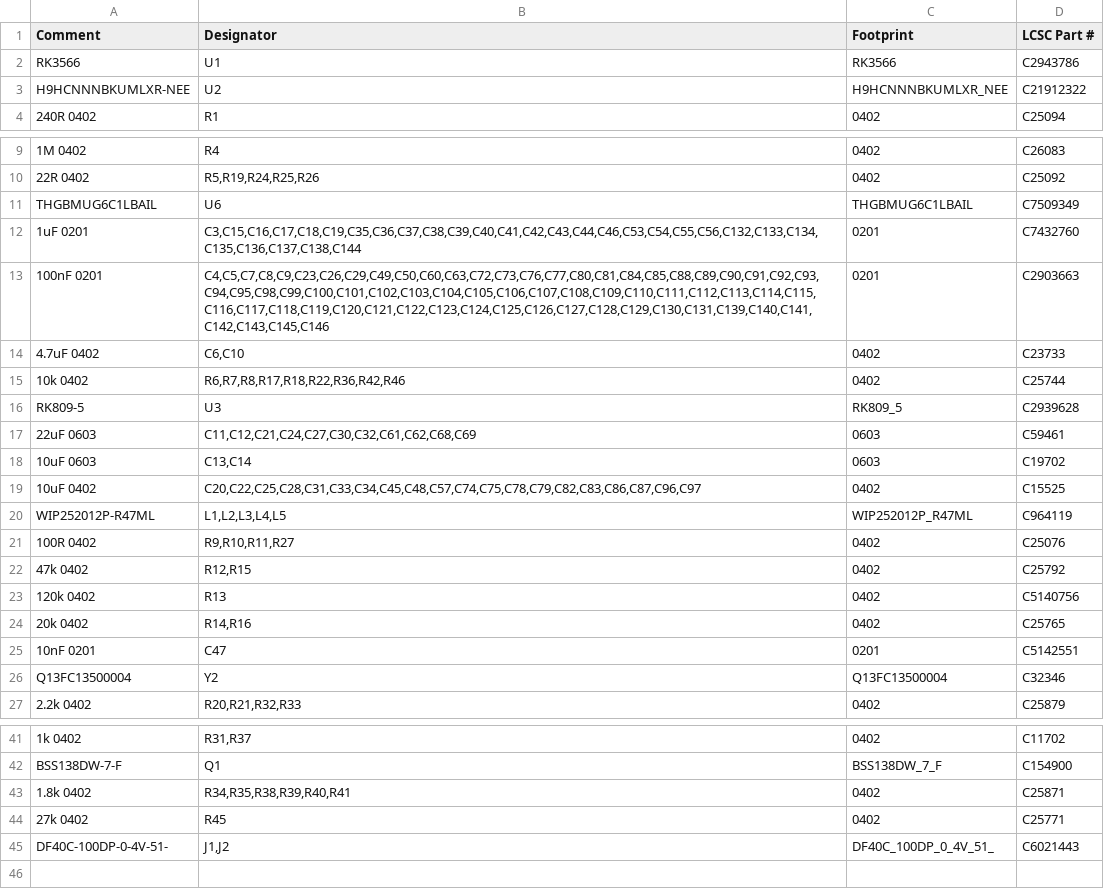
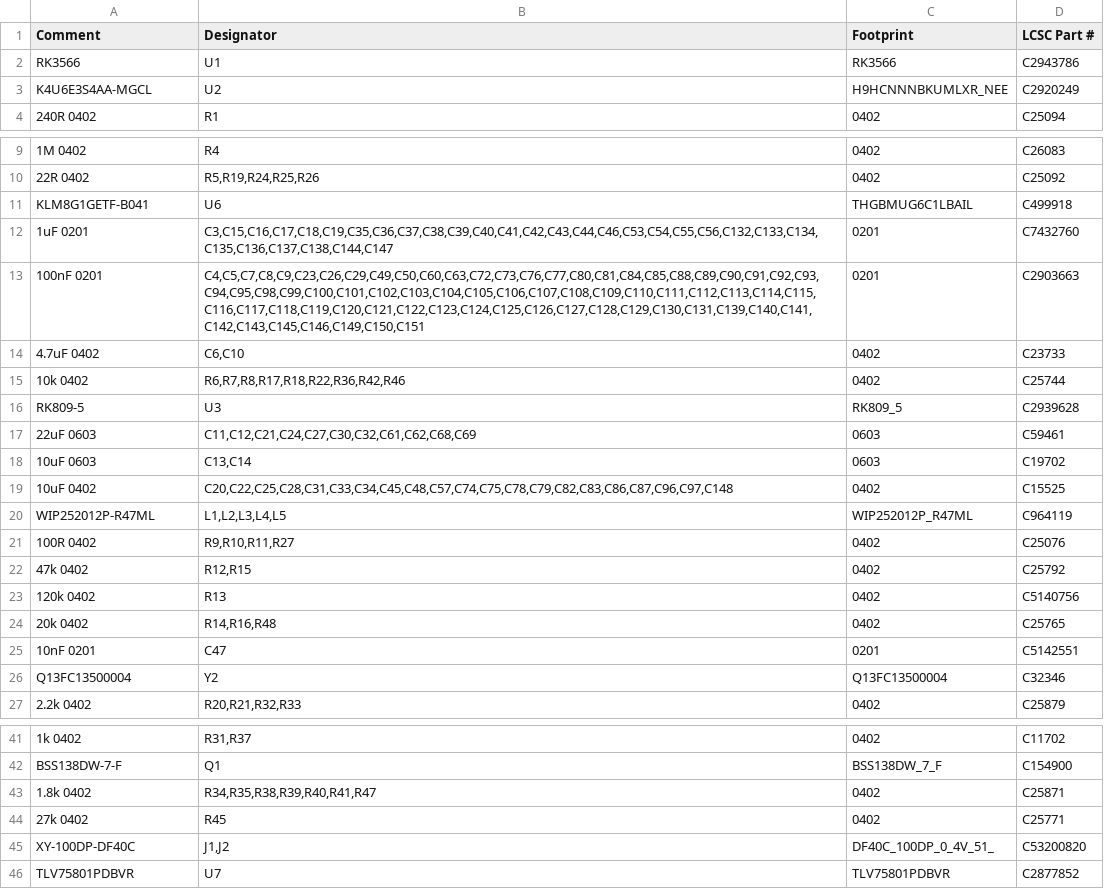
Before and after one commit to Abse2001/rk3566-lpddr4-module, a CSV file: fab/bom.csv, drawn as a sheet; only a part is shown, gaps mark what is left out.

```diff
--- a/fab/bom.csv
+++ b/fab/bom.csv
@@ -2,3 +2,3 @@ Comment,Designator,Footprint,LCSC Part #
 "RK3566","U1","RK3566",C2943786
-"H9HCNNNBKUMLXR-NEE","U2","H9HCNNNBKUMLXR_NEE",C21912322
+"K4U6E3S4AA-MGCL","U2","H9HCNNNBKUMLXR_NEE",C2920249
 "240R 0402","R1","0402",C25094
@@ -10,5 +10,5 @@ Comment,Designator,Footprint,LCSC Part #
 "22R 0402","R5,R19,R24,R25,R26","0402",C25092
-"THGBMUG6C1LBAIL","U6","THGBMUG6C1LBAIL",C7509349
-"1uF 0201","C3,C15,C16,C17,C18,C19,C35,C36,C37,C38,C39,C40,C41,C42,C43,C44,C46,C53,C54,C55,C56,C132,C133,C134,C135,C136,C137,C138,C144","0201",C7432760
-"100nF 0201","C4,C5,C7,C8,C9,C23,C26,C29,C49,C50,C60,C63,C72,C73,C76,C77,C80,C81,C84,C85,C88,C89,C90,C91,C92,C93,C94,C95,C98,C99,C100,C101,C102,C103,C104,C105,C106,C107,C108,C109,C110,C111,C112,C113,C114,C115,C116,C117,C118,C119,C120,C121,C122,C123,C124,C125,C126,C127,C128,C129,C130,C131,C139,C140,C141,C142,C143,C145,C146","0201",C2903663
+"KLM8G1GETF-B041","U6","THGBMUG6C1LBAIL",C499918
+"1uF 0201","C3,C15,C16,C17,C18,C19,C35,C36,C37,C38,C39,C40,C41,C42,C43,C44,C46,C53,C54,C55,C56,C132,C133,C134,C135,C136,C137,C138,C144,C147","0201",C7432760
+"100nF 0201","C4,C5,C7,C8,C9,C23,C26,C29,C49,C50,C60,C63,C72,C73,C76,C77,C80,C81,C84,C85,C88,C89,C90,C91,C92,C93,C94,C95,C98,C99,C100,C101,C102,C103,C104,C105,C106,C107,C108,C109,C110,C111,C112,C113,C114,C115,C116,C117,C118,C119,C120,C121,C122,C123,C124,C125,C126,C127,C128,C129,C130,C131,C139,C140,C141,C142,C143,C145,C146,C149,C150,C151","0201",C2903663
 "4.7uF 0402","C6,C10","0402",C23733
@@ -18,3 +18,3 @@ Comment,Designator,Footprint,LCSC Part #
 "10uF 0603","C13,C14","0603",C19702
-"10uF 0402","C20,C22,C25,C28,C31,C33,C34,C45,C48,C57,C74,C75,C78,C79,C82,C83,C86,C87,C96,C97","0402",C15525
+"10uF 0402","C20,C22,C25,C28,C31,C33,C34,C45,C48,C57,C74,C75,C78,C79,C82,C83,C86,C87,C96,C97,C148","0402",C15525
 "WIP252012P-R47ML","L1,L2,L3,L4,L5","WIP252012P_R47ML",C964119
@@ -23,3 +23,3 @@ Comment,Designator,Footprint,LCSC Part #
 "120k 0402","R13","0402",C5140756
-"20k 0402","R14,R16","0402",C25765
+"20k 0402","R14,R16,R48","0402",C25765
 "10nF 0201","C47","0201",C5142551
@@ -42,4 +42,5 @@ Comment,Designator,Footprint,LCSC Part #
 "BSS138DW-7-F","Q1","BSS138DW_7_F",C154900
-"1.8k 0402","R34,R35,R38,R39,R40,R41","0402",C25871
+"1.8k 0402","R34,R35,R38,R39,R40,R41,R47","0402",C25871
 "27k 0402","R45","0402",C25771
-"DF40C-100DP-0-4V-51-","J1,J2","DF40C_100DP_0_4V_51_",C6021443
+"XY-100DP-DF40C","J1,J2","DF40C_100DP_0_4V_51_",C53200820
+"TLV75801PDBVR","U7","TLV75801PDBVR",C2877852
```
Also changed, not shown: fab/cpl.csv, 32 other files.
